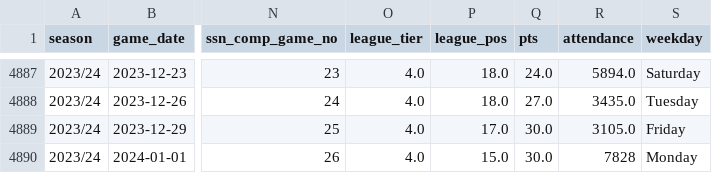
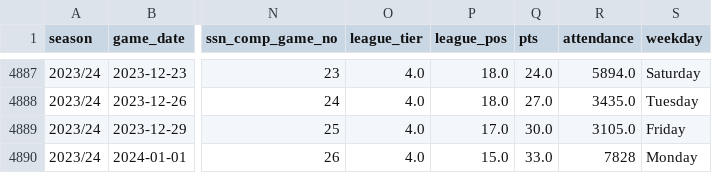
Before and after one commit to petebrown/data-updater, a CSV file: data/results.csv, drawn as a sheet; only a part is shown, gaps mark what is left out; the diff names each change by its address in the sheet, - before the commit and + after, or states it on an @@ line.

Commit message:
fixed notts county(h) pts error

```diff
--- a/data/results.csv
+++ b/data/results.csv
-Q4890 (pts): 30.0
+Q4890 (pts): 33.0
```
